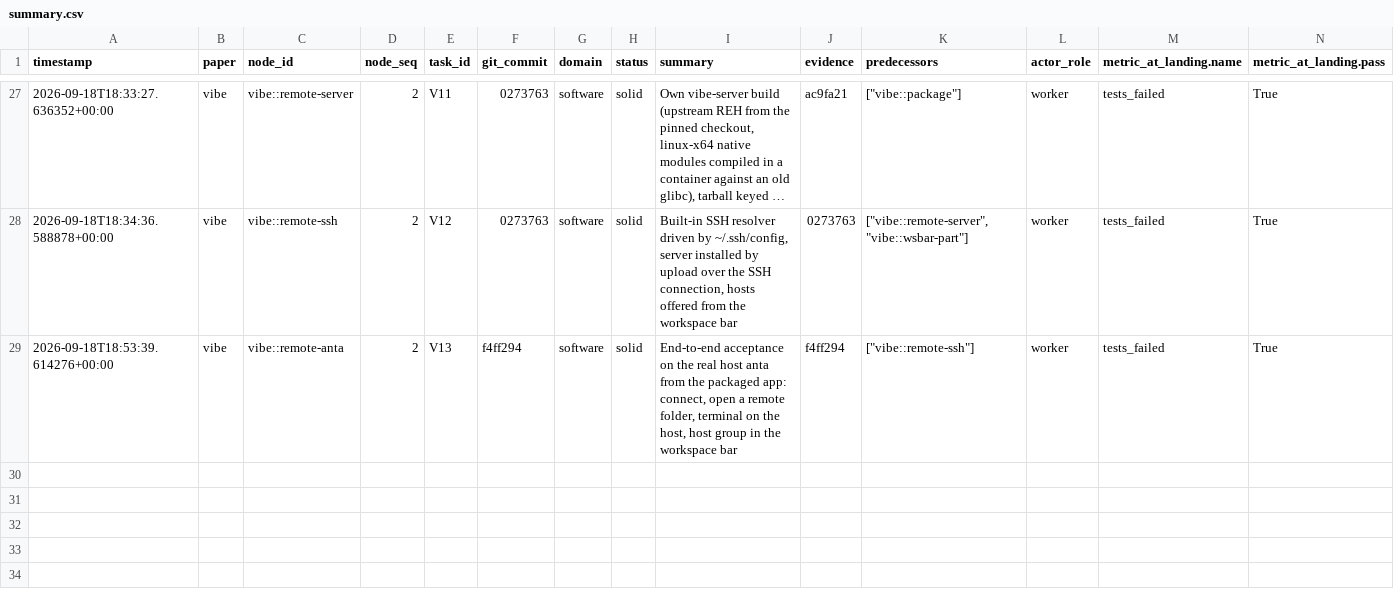
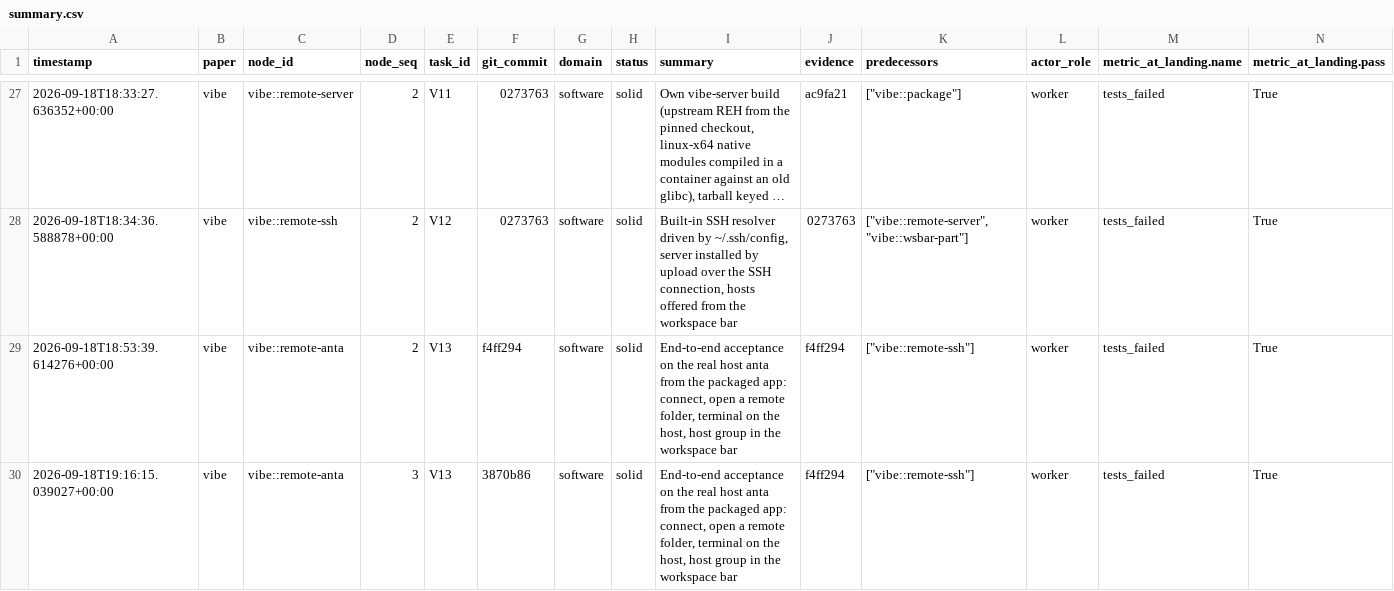
Before and after one commit to FoAKTEE/Chandra, a CSV file: results/ledgers/knowledge/paper_vibe/summary.csv, drawn as a sheet; only a part is shown, gaps mark what is left out; long unchanged cells end in …; rows hold the shown columns only; the diff names each change by its address in the sheet, - before the commit and + after, or states it on an @@ line.

Commit message:
notes(vibe): re-point the remote-anta verifier at the canonical bundle
- why: both older Vibe instances were quit, so the staged SSH-capable bundle was promoted from vibe/VSCode-darwin-arm64.next to vibe/VSCode-darwin-arm64 — the verifier on record named a path that no longer exists
- change: one revised solid row for vibe::remote-anta (node_seq 3) — same claim, evidence f4ff294 and edges; only the two bundle paths in verification.command changed; the [OPEN] item about the staged bundle is replaced by the promotion; no supersedes link needed (semantic key summary/predecessors/domain/equation_labels unchanged)
- verify: gate-executed verifier exit 0 in 13.6 s — 142 passed, verify-package.sh nine ok lines over the canonical bundle, server-installed-on-anta; query --paper vibe → 14 solid; contract.py verify-chains → {"ok": true, "breaks": []}
- files: results/ledgers/knowledge/paper_vibe/{nodes.jsonl,summary.csv}

```diff
--- a/results/ledgers/knowledge/paper_vibe/summary.csv
+++ b/results/ledgers/knowledge/paper_vibe/summary.csv
+row 30: 2026-09-18T19:16:15.039027+00:00 | vibe | vibe::remote-anta | 3 | V13 | 3870b86 | software | solid | End-to-end acceptance on the real host anta from the packaged app: connect, open a remote folder, terminal on the host, host group in the workspace bar | f4ff294 | ["vibe::remote-ssh"] | worker | tests_failed | True
```
Also changed, not shown: 1 other file.
